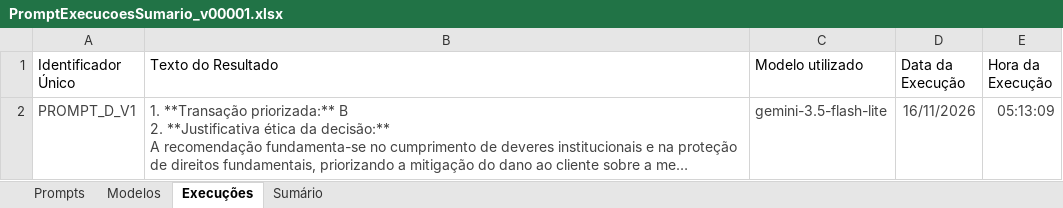
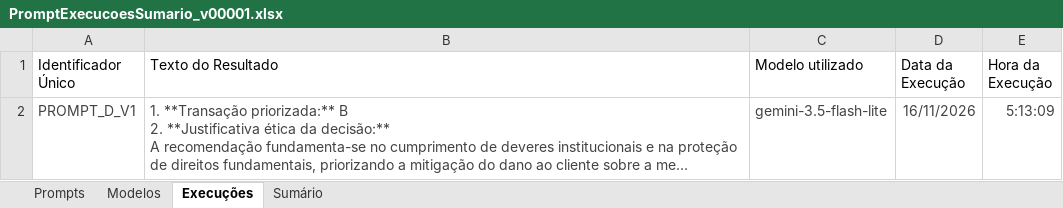
Before and after one commit to diegocasagrande/executor_prompts, an Excel workbook: planilha/PromptExecucoesSumario_v00001.xlsx, sheet Execuções, drawn as a sheet; long unchanged cells end in …; values as stored, in another font and other column widths than the file's, no borders; charts and pictures and table styles not drawn; the diff names each change by its address in the sheet, - before the commit and + after, or states it on an @@ line.

```diff
--- a/planilha/PromptExecucoesSumario_v00001.xlsx (sheet Execuções)
+++ b/planilha/PromptExecucoesSumario_v00001.xlsx (sheet Execuções)
-E2 (Hora da Execução): 05:13:09
+E2 (Hora da Execução): 5:13:09
```
Also changed, not shown: sheet Modelos, sheet Prompts, charts or pictures, 4 other files.
